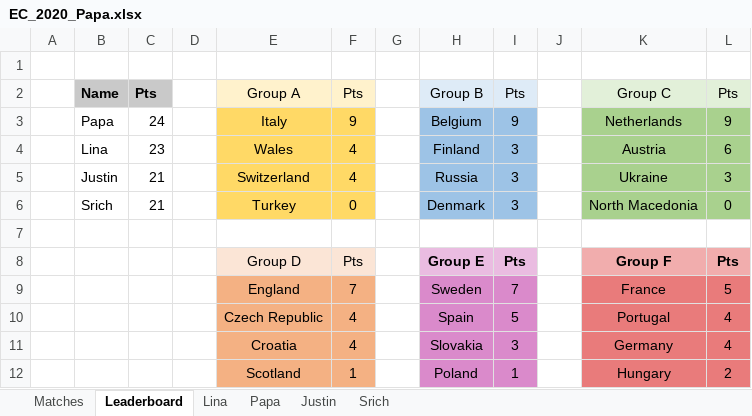
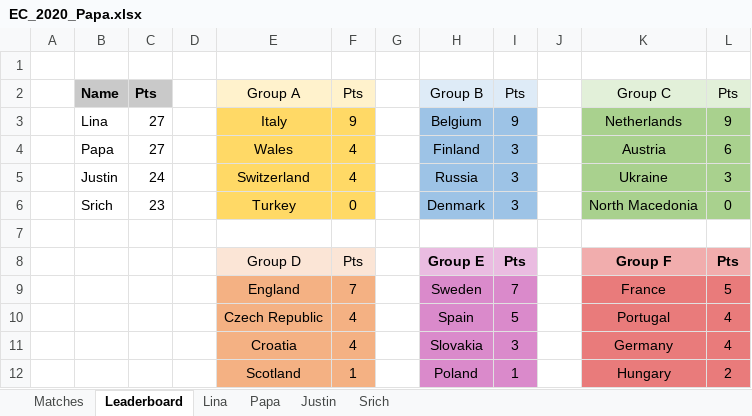
Before and after one commit to beedoug2000/Euro2020, an Excel workbook: Euro2020/result_files/EC_2020_Papa.xlsx, sheet Leaderboard, drawn as a sheet; values as stored, in another font and other column widths than the file's, no borders; the diff names each change by its address in the sheet, - before the commit and + after, or states it on an @@ line.

```diff
--- a/Euro2020/result_files/EC_2020_Papa.xlsx (sheet Leaderboard)
+++ b/Euro2020/result_files/EC_2020_Papa.xlsx (sheet Leaderboard)
-B3: Papa
+B3: Lina
-C3: 24
+C3: 27
-B4: Lina
+B4: Papa
-C4: 23
+C4: 27
-C5: 21
+C5: 24
-C6: 21
+C6: 23
```
Also changed, not shown: sheet Matches, sheet Justin, sheet Srich, sheet Lina, sheet Papa, Euro2020/result_files/EC_2020.xlsx.
